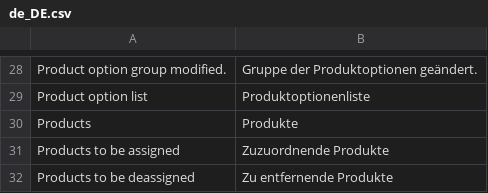
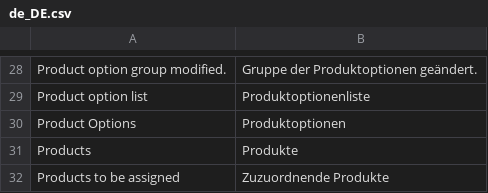
Before and after one commit to spryker/product-option, a CSV file: data/translation/Zed/de_DE.csv, drawn as a sheet; only a part is shown, gaps mark what is left out; the shorter side is filled out with more unchanged rows; the diff names each change by its address in the sheet, - before the commit and + after, or states it on an @@ line.

Commit message:
cc-10011 translations

```diff
--- a/data/translation/Zed/de_DE.csv
+++ b/data/translation/Zed/de_DE.csv
+row 30: Product Options | Produktoptionen
```
Also changed, not shown: data/translation/Zed/en_US.csv.
